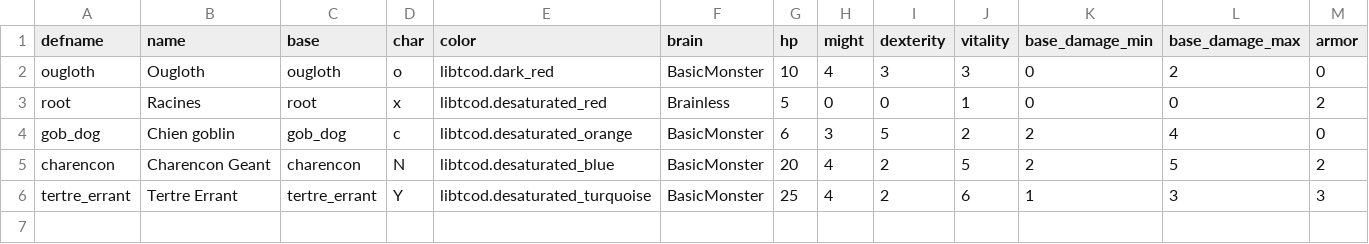
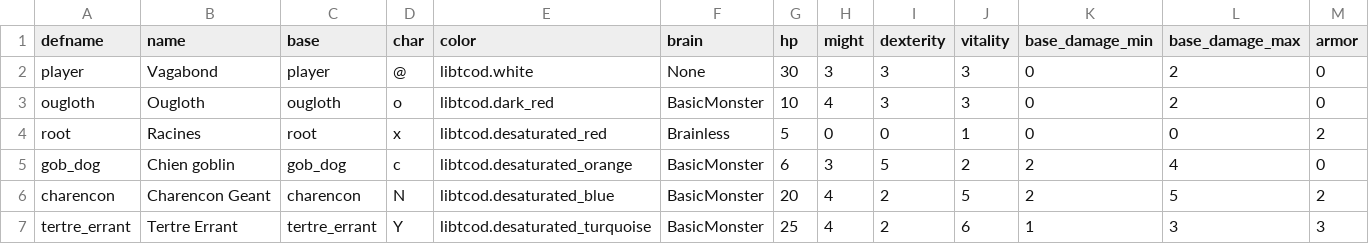
Before and after one commit to Kavekha/LostForest, a CSV file: data/monsters_base.csv, drawn as a sheet; the diff names each change by its address in the sheet, - before the commit and + after, or states it on an @@ line.

Commit message:
v0.4.4 Refacto creation d entités combattantes.
    Refacto creation monstres depuis MonsterCompendium.
    Meilleure gestion des absences d'entrée.
    Reduction du code specifique pour generer Player.
    Meilleur controle sur la valeur d'XP.

```diff
--- a/data/monsters_base.csv
+++ b/data/monsters_base.csv
+row 2: player | Vagabond | player | @ | libtcod.white | None | 30 | 3 | 3 | 3 | 0 | 2 | 0
```
Also changed, not shown: 7 other files.
